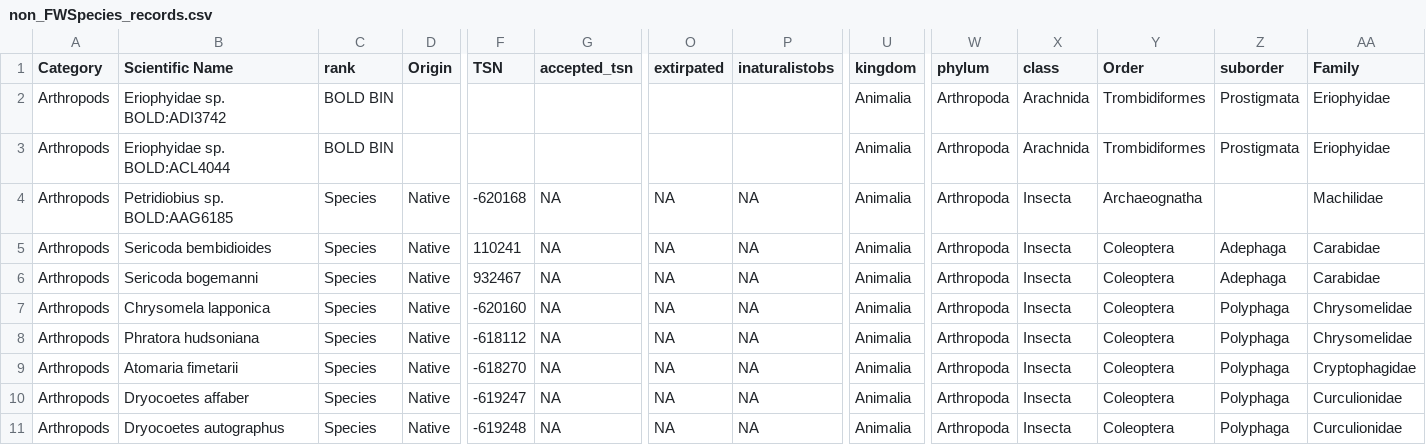
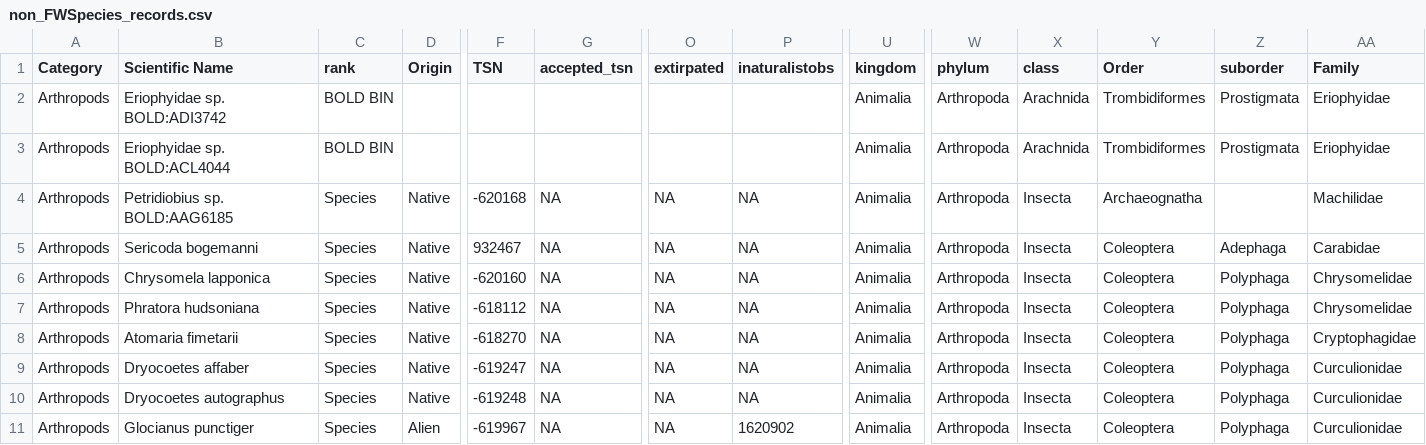
Before and after one commit to Kenai-NWR-bio/KenaiNWRspecies, a CSV file: data/non_FWSpecies_records.csv, drawn as a sheet; only a part is shown, gaps mark what is left out; the shorter side is filled out with more unchanged rows; rows hold the shown columns only; the diff names each change by its address in the sheet, - before the commit and + after, or states it on an @@ line.

```diff
--- a/data/non_FWSpecies_records.csv
+++ b/data/non_FWSpecies_records.csv
-row 5: Arthropods | Sericoda bembidioides | Species | Native | 110241 | NA | NA | NA | Animalia | Arthropoda | Insecta | Coleoptera | Adephaga | Carabidae
```
Also changed, not shown: data/FWSpecies/FWSpecies_invertebrates.csv.
